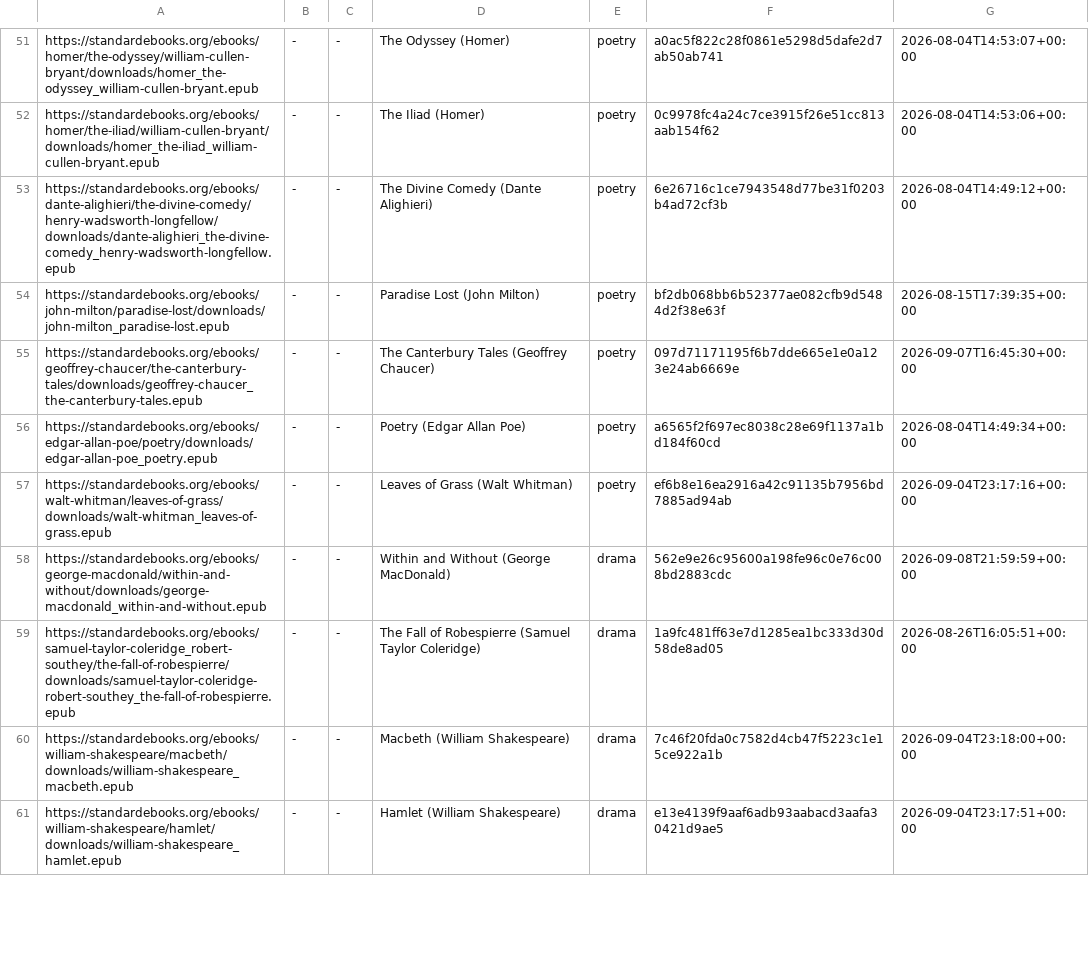
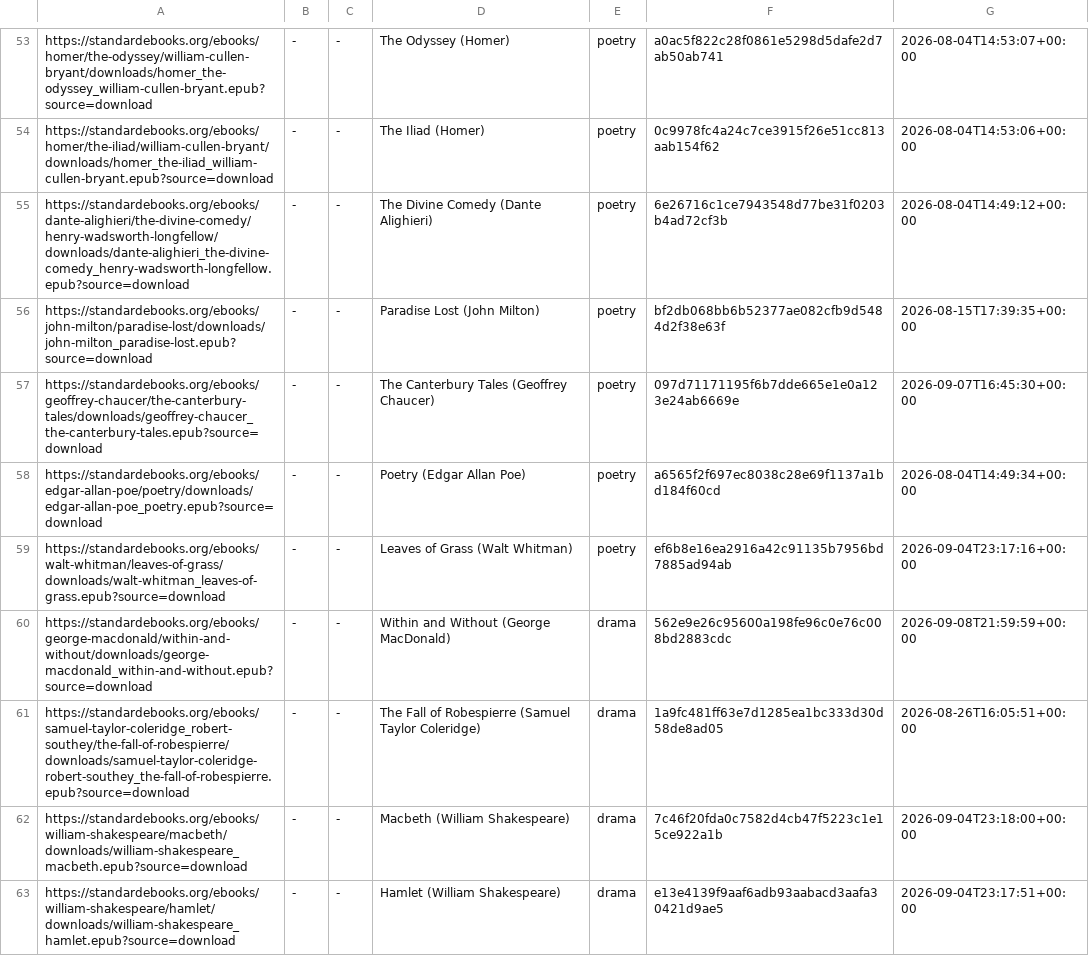
Before and after one commit to vocaro/EPUBLib, a TSV file: scripts/corpora/standard-ebooks.tsv, drawn as a sheet; only a part is shown, gaps mark what is left out; addresses are those after the commit; the diff covers the shown part only; the diff names each change by its address in the sheet, - before the commit and + after, or states it on an @@ line.

```diff
--- a/scripts/corpora/standard-ebooks.tsv
+++ b/scripts/corpora/standard-ebooks.tsv
-A53: https://standardebooks.org/ebooks/homer/the-odyssey/william-cullen-bryant/downloads/homer_the-odyssey_william-cullen-bryant.epub
+A53: https://standardebooks.org/ebooks/homer/the-odyssey/william-cullen-bryant/downloads/homer_the-odyssey_william-cullen-bryant.epub?source=download
-A54: https://standardebooks.org/ebooks/homer/the-iliad/william-cullen-bryant/downloads/homer_the-iliad_william-cullen-bryant.epub
+A54: https://standardebooks.org/ebooks/homer/the-iliad/william-cullen-bryant/downloads/homer_the-iliad_william-cullen-bryant.epub?source=download
-A55: https://standardebooks.org/ebooks/dante-alighieri/the-divine-comedy/henry-wadsworth-longfellow/downloads/dante-alighieri_the-divine-comedy_henry-wadsworth-longfellow.epub
+A55: https://standardebooks.org/ebooks/dante-alighieri/the-divine-comedy/henry-wadsworth-longfellow/downloads/dante-alighieri_the-divine-comedy_henry-wadsworth-longfellow.epub?source=download
-A56: https://standardebooks.org/ebooks/john-milton/paradise-lost/downloads/john-milton_paradise-lost.epub
+A56: https://standardebooks.org/ebooks/john-milton/paradise-lost/downloads/john-milton_paradise-lost.epub?source=download
-A57: https://standardebooks.org/ebooks/geoffrey-chaucer/the-canterbury-tales/downloads/geoffrey-chaucer_the-canterbury-tales.epub
+A57: https://standardebooks.org/ebooks/geoffrey-chaucer/the-canterbury-tales/downloads/geoffrey-chaucer_the-canterbury-tales.epub?source=download
-A58: https://standardebooks.org/ebooks/edgar-allan-poe/poetry/downloads/edgar-allan-poe_poetry.epub
+A58: https://standardebooks.org/ebooks/edgar-allan-poe/poetry/downloads/edgar-allan-poe_poetry.epub?source=download
-A59: https://standardebooks.org/ebooks/walt-whitman/leaves-of-grass/downloads/walt-whitman_leaves-of-grass.epub
+A59: https://standardebooks.org/ebooks/walt-whitman/leaves-of-grass/downloads/walt-whitman_leaves-of-grass.epub?source=download
-A60: https://standardebooks.org/ebooks/george-macdonald/within-and-without/downloads/george-macdonald_within-and-without.epub
+A60: https://standardebooks.org/ebooks/george-macdonald/within-and-without/downloads/george-macdonald_within-and-without.epub?source=download
-A61: https://standardebooks.org/ebooks/samuel-taylor-coleridge_robert-southey/the-fall-of-robespierre/downloads/samuel-taylor-coleridge-robert-southey_the-fall-of-robespierre.epub
+A61: https://standardebooks.org/ebooks/samuel-taylor-coleridge_robert-southey/the-fall-of-robespierre/downloads/samuel-taylor-coleridge-robert-southey_the-fall-of-robespierre.epub?source=download
-A62: https://standardebooks.org/ebooks/william-shakespeare/macbeth/downloads/william-shakespeare_macbeth.epub
+A62: https://standardebooks.org/ebooks/william-shakespeare/macbeth/downloads/william-shakespeare_macbeth.epub?source=download
-A63: https://standardebooks.org/ebooks/william-shakespeare/hamlet/downloads/william-shakespeare_hamlet.epub
+A63: https://standardebooks.org/ebooks/william-shakespeare/hamlet/downloads/william-shakespeare_hamlet.epub?source=download
```
Also changed, not shown: 2 added rows and 40 edited cells elsewhere in this file, 2 other files.
